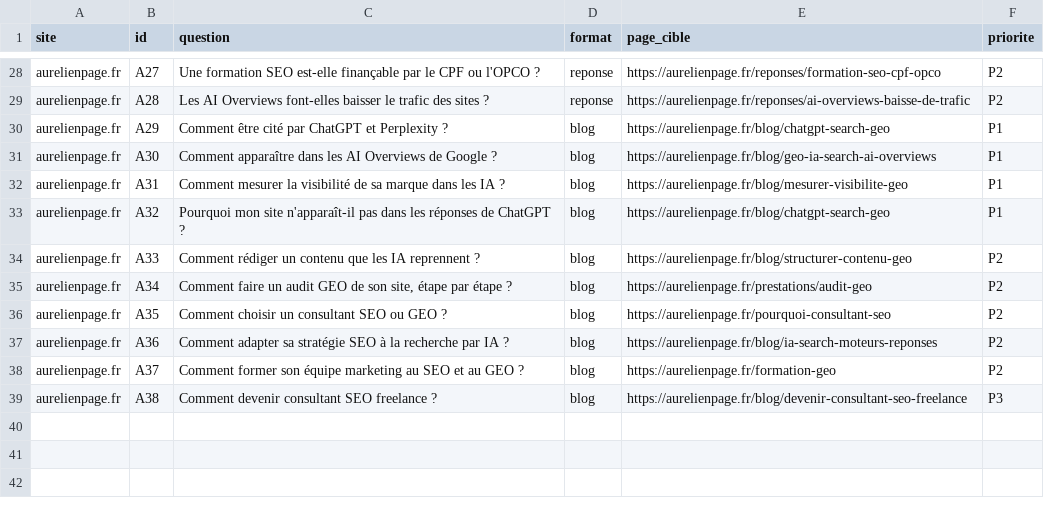
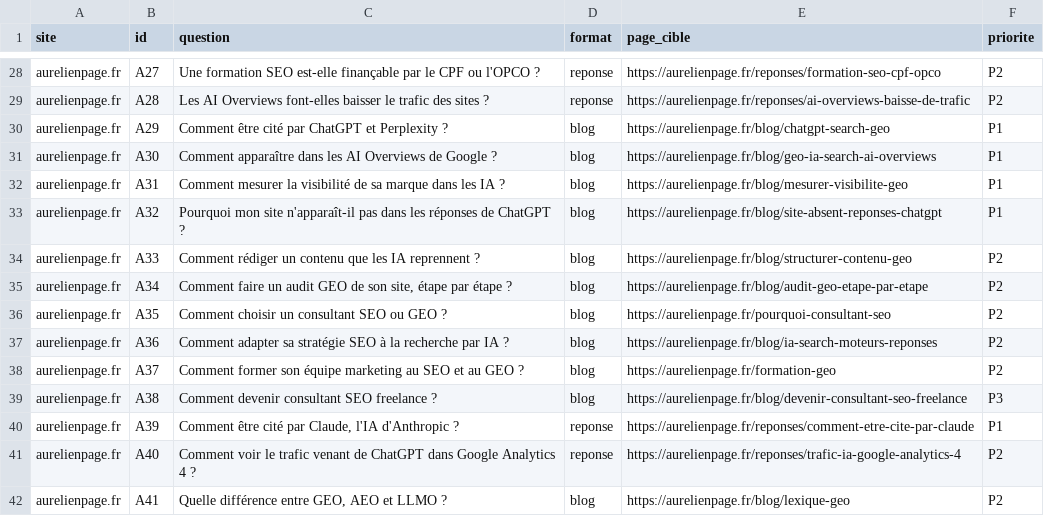
Before and after one commit to aurelien5389/aurelienpage, a CSV file: questions-geo-aurelienpage.csv, drawn as a sheet; only a part is shown, gaps mark what is left out.

```diff
--- a/questions-geo-aurelienpage.csv
+++ b/questions-geo-aurelienpage.csv
@@ -32,5 +32,5 @@ aurelienpage.fr;A30;Comment apparaître dans les AI Overviews de Google ?;blog;h
 aurelienpage.fr;A31;Comment mesurer la visibilité de sa marque dans les IA ?;blog;https://aurelienpage.fr/blog/mesurer-visibilite-geo;P1
-aurelienpage.fr;A32;Pourquoi mon site n'apparaît-il pas dans les réponses de ChatGPT ?;blog;https://aurelienpage.fr/blog/chatgpt-search-geo;P1
+aurelienpage.fr;A32;Pourquoi mon site n'apparaît-il pas dans les réponses de ChatGPT ?;blog;https://aurelienpage.fr/blog/site-absent-reponses-chatgpt;P1
 aurelienpage.fr;A33;Comment rédiger un contenu que les IA reprennent ?;blog;https://aurelienpage.fr/blog/structurer-contenu-geo;P2
-aurelienpage.fr;A34;Comment faire un audit GEO de son site, étape par étape ?;blog;https://aurelienpage.fr/prestations/audit-geo;P2
+aurelienpage.fr;A34;Comment faire un audit GEO de son site, étape par étape ?;blog;https://aurelienpage.fr/blog/audit-geo-etape-par-etape;P2
 aurelienpage.fr;A35;Comment choisir un consultant SEO ou GEO ?;blog;https://aurelienpage.fr/pourquoi-consultant-seo;P2
@@ -39 +39,4 @@ aurelienpage.fr;A37;Comment former son équipe marketing au SEO et au GEO ?;blog
 aurelienpage.fr;A38;Comment devenir consultant SEO freelance ?;blog;https://aurelienpage.fr/blog/devenir-consultant-seo-freelance;P3
+aurelienpage.fr;A39;Comment être cité par Claude, l'IA d'Anthropic ?;reponse;https://aurelienpage.fr/reponses/comment-etre-cite-par-claude;P1
+aurelienpage.fr;A40;Comment voir le trafic venant de ChatGPT dans Google Analytics 4 ?;reponse;https://aurelienpage.fr/reponses/trafic-ia-google-analytics-4;P2
+aurelienpage.fr;A41;Quelle différence entre GEO, AEO et LLMO ?;blog;https://aurelienpage.fr/blog/lexique-geo;P2
```
Also changed, not shown: 14 other files.
